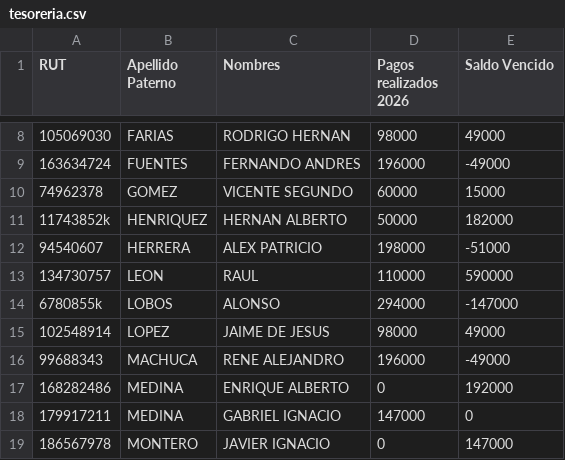
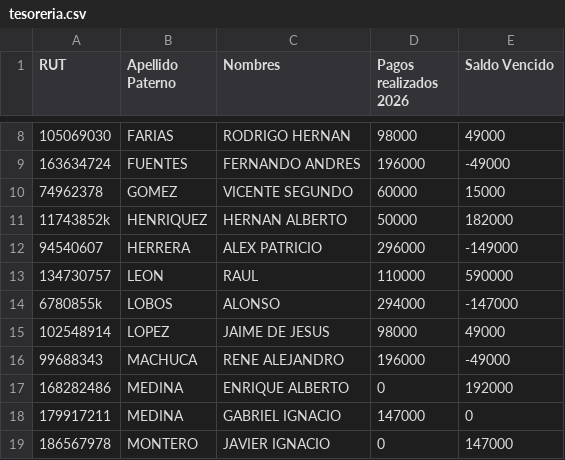
Before and after one commit to alvarorubiocl/RL122, a CSV file: tesoreria.csv, drawn as a sheet; only a part is shown, gaps mark what is left out.

Commit message:
Add files via upload

```diff
--- a/tesoreria.csv
+++ b/tesoreria.csv
@@ -11,3 +11,3 @@
 11743852k;HENRIQUEZ;HERNAN ALBERTO;50000;182000
-94540607;HERRERA;ALEX PATRICIO;198000;-51000
+94540607;HERRERA;ALEX PATRICIO;296000;-149000
 134730757;LEON;RAUL;110000;590000
```
